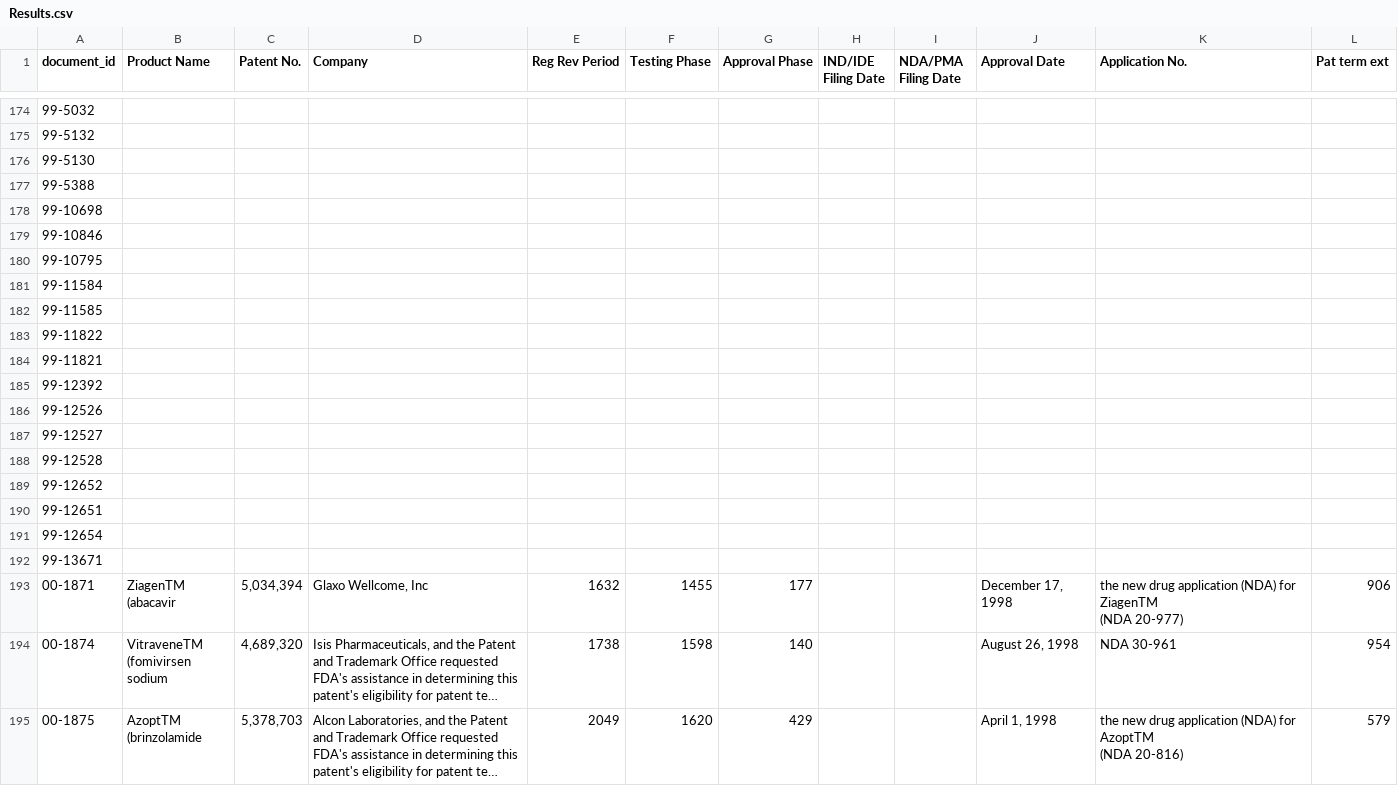
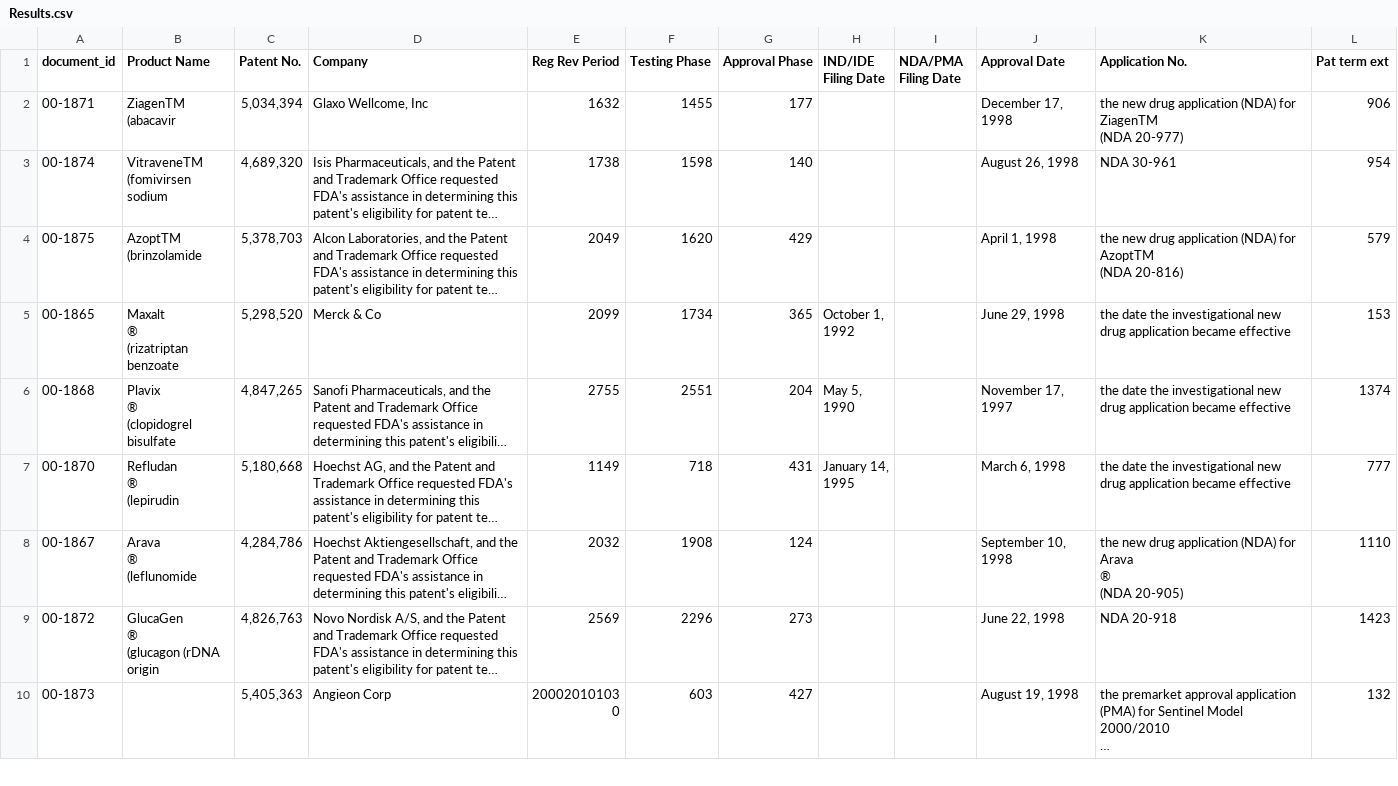
Before and after one commit to Johnnnn08/Web-Crawling, a CSV file: Results.csv, drawn as a sheet; only a part is shown, gaps mark what is left out; the shorter side is filled out with more unchanged rows; long unchanged cells end in …; the diff covers the shown part only; the diff names each change by its address in the sheet, - before the commit and + after, or states it on an @@ line.

```diff
--- a/Results.csv
+++ b/Results.csv
-row 174: 99-5032
-row 175: 99-5132
-row 176: 99-5130
-row 177: 99-5388
-row 178: 99-10698
-row 179: 99-10846
-row 180: 99-10795
-row 181: 99-11584
-row 182: 99-11585
-row 183: 99-11822
-row 184: 99-11821
-row 185: 99-12392
-row 186: 99-12526
-row 187: 99-12527
-row 188: 99-12528
-row 189: 99-12652
-row 190: 99-12651
-row 191: 99-12654
-row 192: 99-13671
```
Also changed, not shown: 172 removed rows elsewhere in this file, 1 other file.
